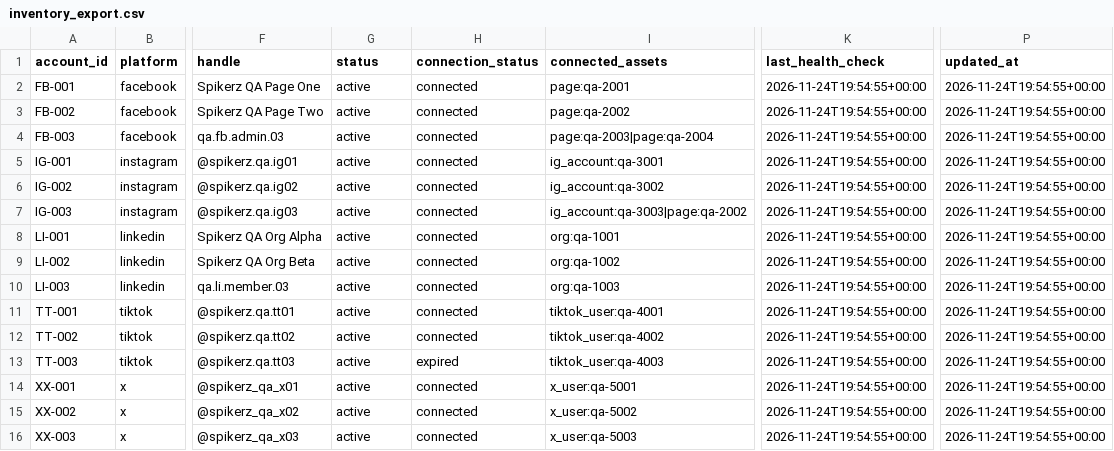
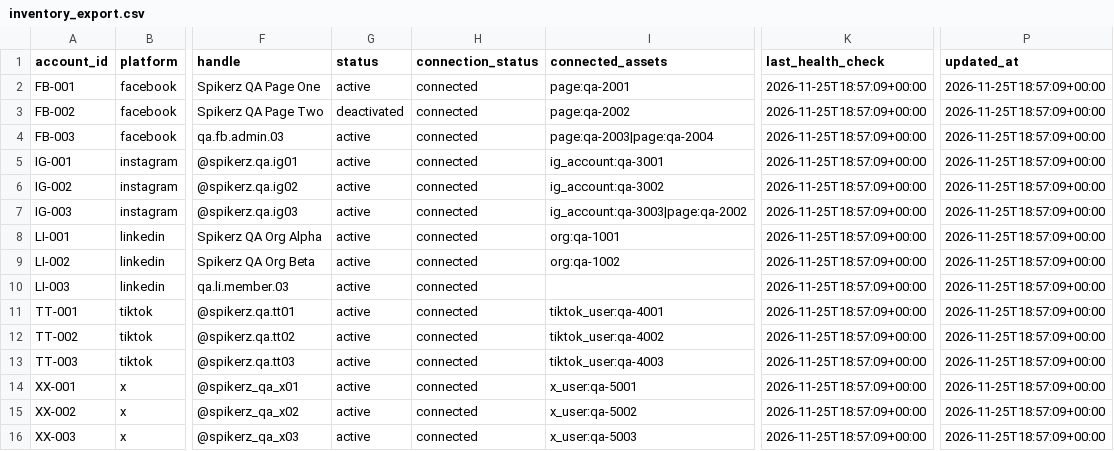
Before and after one commit to THErealARETE/SpikerzQASolution, a CSV file: reports/export/inventory_export.csv, drawn as a sheet; only a part is shown, gaps mark what is left out; the diff names each change by its address in the sheet, - before the commit and + after, or states it on an @@ line.

Commit message:
chore(qa): daily health check 2026-11-25

```diff
--- a/reports/export/inventory_export.csv
+++ b/reports/export/inventory_export.csv
-K2:K16 (last_health_check): 2026-11-24T19:54:55+00:00
+K2:K16 (last_health_check): 2026-11-25T18:57:09+00:00
-P2:P16 (updated_at): 2026-11-24T19:54:55+00:00
+P2:P16 (updated_at): 2026-11-25T18:57:09+00:00
-G3 (status): active
+G3 (status): deactivated
-I10 (connected_assets): org:qa-1003
+I10 (connected_assets): (empty)
-H13 (connection_status): expired
+H13 (connection_status): connected
```
Also changed, not shown: 10 other files.
